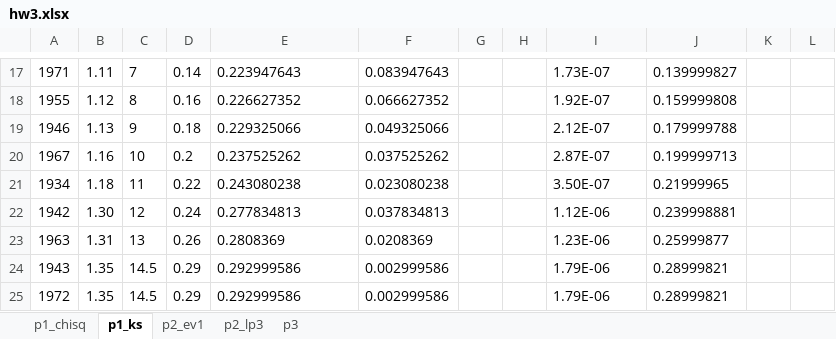
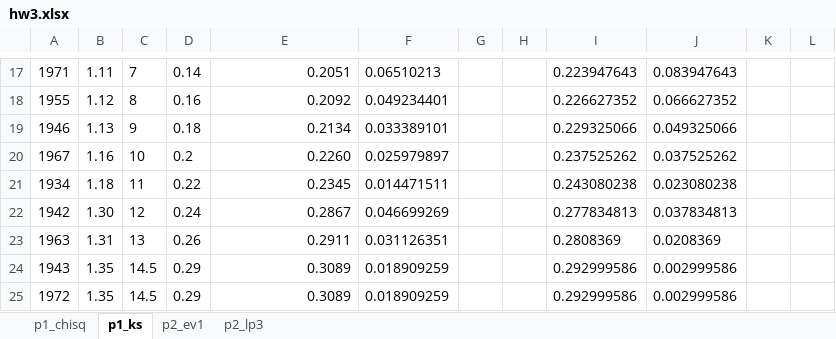
Before and after one commit to M20190649/ut_austin_scripts, an Excel workbook: fall2016/stoch_hydro/hw3/hw3.xlsx, sheet p1_ks, drawn as a sheet; only a part is shown, gaps mark what is left out; values as stored, in another font and other column widths than the file's, no borders; the diff covers the shown part only; the diff names each change by its address in the sheet, - before the commit and + after, or states it on an @@ line.

```diff
--- a/fall2016/stoch_hydro/hw3/hw3.xlsx (sheet p1_ks)
+++ b/fall2016/stoch_hydro/hw3/hw3.xlsx (sheet p1_ks)
-sheet tab: p3
-E17:E25 alignment: left
+E17:E25 alignment: right
-E17: 0.223947643
+E17: 0.2051
-F17: 0.083947643
+F17: 0.06510213
-I17: 1.73E-07
+I17: 0.223947643
-J17: 0.139999827
+J17: 0.083947643
-E18: 0.226627352
+E18: 0.2092
-F18: 0.066627352
+F18: 0.049234401
-I18: 1.92E-07
+I18: 0.226627352
-J18: 0.159999808
+J18: 0.066627352
-E19: 0.229325066
+E19: 0.2134
-F19: 0.049325066
+F19: 0.033389101
-I19: 2.12E-07
+I19: 0.229325066
-J19: 0.179999788
+J19: 0.049325066
-E20: 0.237525262
+E20: 0.2260
-F20: 0.037525262
+F20: 0.025979897
-I20: 2.87E-07
+I20: 0.237525262
-J20: 0.199999713
+J20: 0.037525262
-E21: 0.243080238
+E21: 0.2345
-F21: 0.023080238
+F21: 0.014471511
-I21: 3.50E-07
+I21: 0.243080238
-J21: 0.21999965
+J21: 0.023080238
-E22: 0.277834813
+E22: 0.2867
-F22: 0.037834813
+F22: 0.046699269
-I22: 1.12E-06
+I22: 0.277834813
-J22: 0.239998881
+J22: 0.037834813
-E23: 0.2808369
+E23: 0.2911
-F23: 0.0208369
+F23: 0.031126351
-I23: 1.23E-06
+I23: 0.2808369
-J23: 0.25999877
+J23: 0.0208369
-E24:E25: 0.292999586
+E24:E25: 0.3089
-F24:F25: 0.002999586
+F24:F25: 0.018909259
-I24:I25: 1.79E-06
+I24:I25: 0.292999586
-J24:J25: 0.28999821
+J24:J25: 0.002999586
```
Also changed, not shown: 1 added row, 1 removed row, 168 edited cells and cell formats elsewhere in this sheet, sheet p2_lp3, sheet p2_ev1, sheet p1_chisq, formulas that keep their value, hidden cells, charts or pictures.
